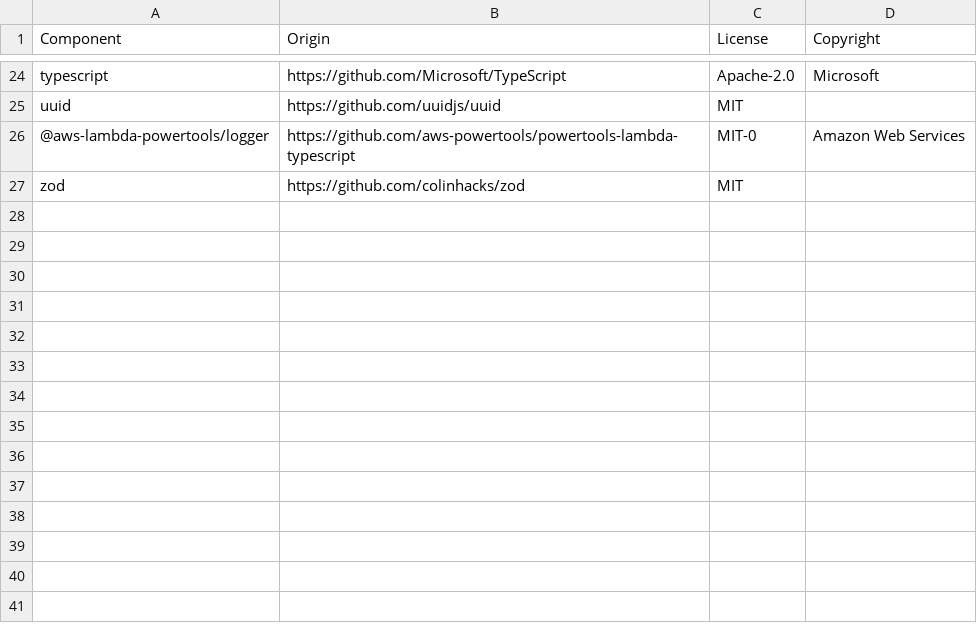
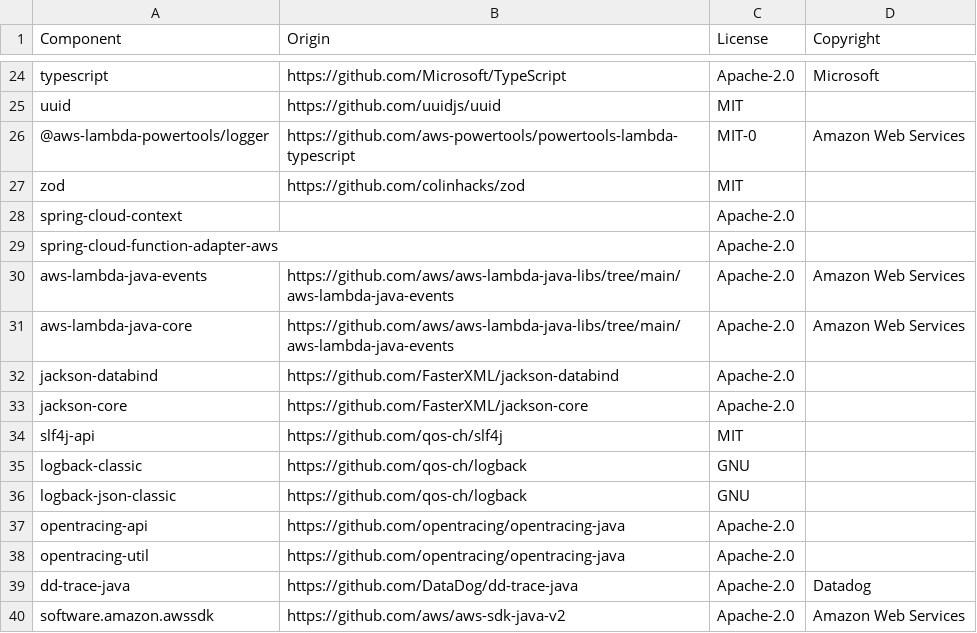
Before and after one commit to DataDog/serverless-sample-app, a CSV file: LICENSE-3rdparty.csv, drawn as a sheet; only a part is shown, gaps mark what is left out; the diff names each change by its address in the sheet, - before the commit and + after, or states it on an @@ line.

Commit message:
Add Java packages to license file

```diff
--- a/LICENSE-3rdparty.csv
+++ b/LICENSE-3rdparty.csv
+row 28: spring-cloud-context |  | Apache-2.0
+row 29: spring-cloud-function-adapter-aws |  | Apache-2.0
+row 30: aws-lambda-java-events | https://github.com/aws/aws-lambda-java-libs/tree/main/aws-lambda-java-events | Apache-2.0 | Amazon Web Services
+row 31: aws-lambda-java-core | https://github.com/aws/aws-lambda-java-libs/tree/main/aws-lambda-java-events | Apache-2.0 | Amazon Web Services
+row 32: jackson-databind | https://github.com/FasterXML/jackson-databind | Apache-2.0
+row 33: jackson-core | https://github.com/FasterXML/jackson-core | Apache-2.0
+row 34: slf4j-api | https://github.com/qos-ch/slf4j | MIT
+row 35: logback-classic | https://github.com/qos-ch/logback | GNU
+row 36: logback-json-classic | https://github.com/qos-ch/logback | GNU
+row 37: opentracing-api | https://github.com/opentracing/opentracing-java | Apache-2.0
+row 38: opentracing-util | https://github.com/opentracing/opentracing-java | Apache-2.0
+row 39: dd-trace-java | https://github.com/DataDog/dd-trace-java | Apache-2.0 | Datadog
+row 40: software.amazon.awssdk | https://github.com/aws/aws-sdk-java-v2 | Apache-2.0 | Amazon Web Services
```
